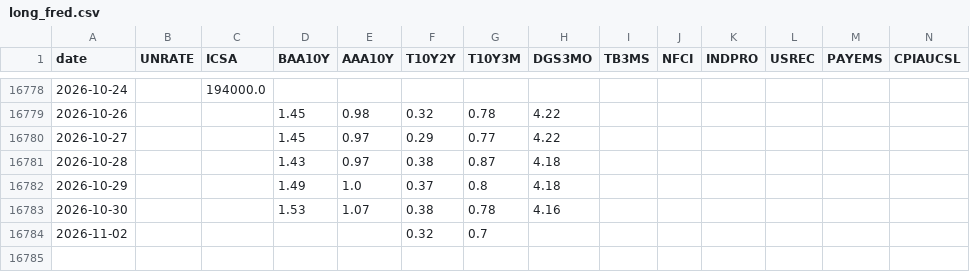
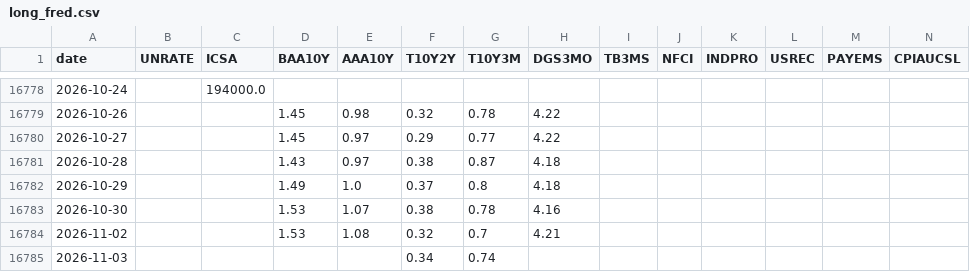
Before and after one commit to mryang82/market-data-history, a CSV file: data/long_fred.csv, drawn as a sheet; only a part is shown, gaps mark what is left out.

```diff
--- a/data/long_fred.csv
+++ b/data/long_fred.csv
@@ -16783,2 +16783,3 @@ date,UNRATE,ICSA,BAA10Y,AAA10Y,T10Y2Y,T10Y3M,DGS3MO,TB3MS,NFCI,INDPRO,USREC,PAYE
 2026-10-30,,,1.53,1.07,0.38,0.78,4.16,,,,,,
-2026-11-02,,,,,0.32,0.7,,,,,,,
+2026-11-02,,,1.53,1.08,0.32,0.7,4.21,,,,,,
+2026-11-03,,,,,0.34,0.74,,,,,,,
```
Also changed, not shown: data/fear_greed.csv, data/fred.csv, 4 other files.
